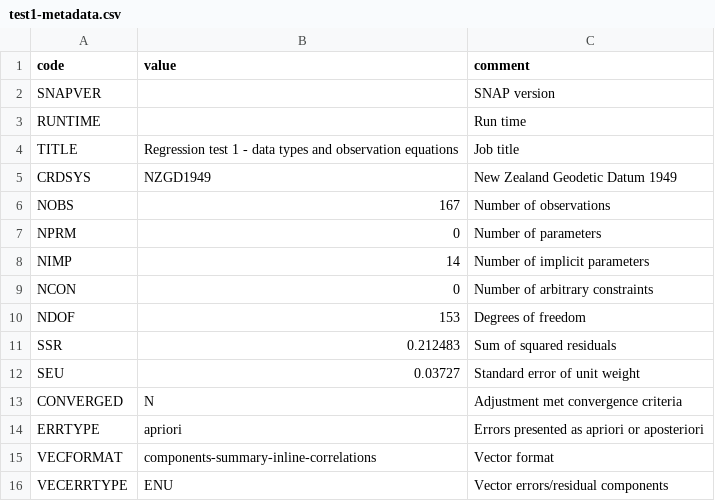
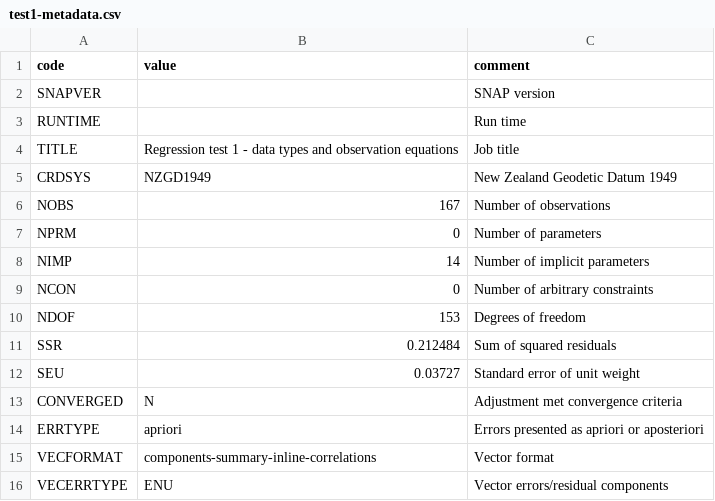
Before and after one commit to linz/snap, a CSV file: regression_tests/snap/check/test1-metadata.csv, drawn as a sheet.

Commit message:
Fixing up regressions tests - still issue with test1a GX residuals

```diff
--- a/regression_tests/snap/check/test1-metadata.csv
+++ b/regression_tests/snap/check/test1-metadata.csv
@@ -10,3 +10,3 @@
 "NDOF",153,"Degrees of freedom"
-"SSR",0.212483,"Sum of squared residuals"
+"SSR",0.212484,"Sum of squared residuals"
 "SEU",0.03727,"Standard error of unit weight"
```
Also changed, not shown: regression_tests/snap/check/test1-obs.csv, 7 other files.
